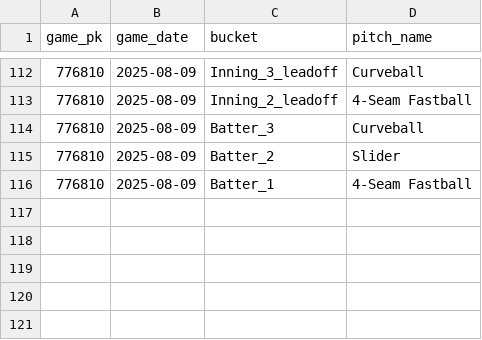
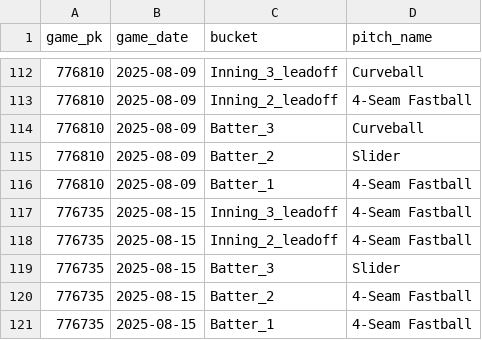
Before and after one commit to kuhny243/pitch-mix-tracker, a CSV file: Jacob_DeGrom_first_pitch.csv, drawn as a sheet; only a part is shown, gaps mark what is left out.

```diff
--- a/Jacob_DeGrom_first_pitch.csv
+++ b/Jacob_DeGrom_first_pitch.csv
@@ -116 +116,6 @@ game_pk,game_date,bucket,pitch_name
 776810,2025-08-09,Batter_1,4-Seam Fastball
+776735,2025-08-15,Inning_3_leadoff,4-Seam Fastball
+776735,2025-08-15,Inning_2_leadoff,4-Seam Fastball
+776735,2025-08-15,Batter_3,Slider
+776735,2025-08-15,Batter_2,4-Seam Fastball
+776735,2025-08-15,Batter_1,4-Seam Fastball
```
Also changed, not shown: Andre_Pallante_first_pitch.csv, Brandon_Pfaadt_first_pitch.csv, 31 other files.
